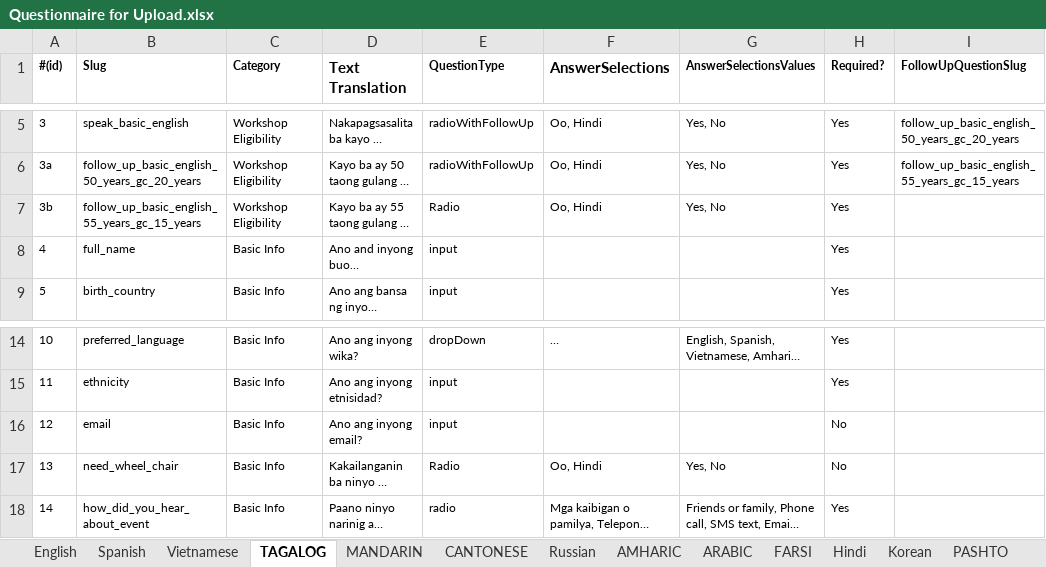
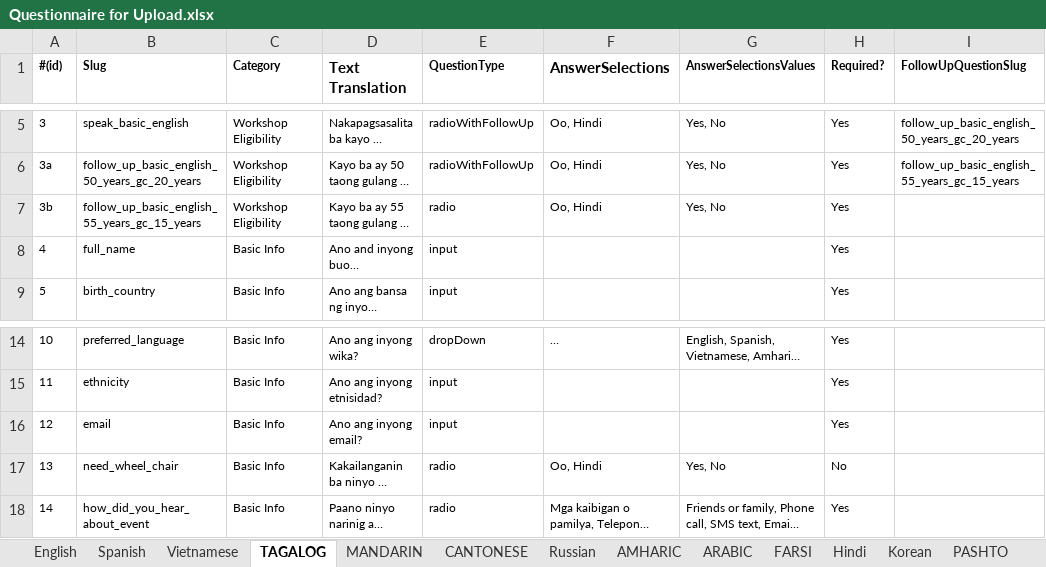
Before and after one commit to codeforsanjose/e-immigrate, an Excel workbook: backend/Questionnaire for Upload.xlsx, sheet TAGALOG, drawn as a sheet; only a part is shown, gaps mark what is left out; long unchanged cells end in …; values as stored, in another font and other column widths than the file's, no borders; the diff names each change by its address in the sheet, - before the commit and + after, or states it on an @@ line.

```diff
--- a/backend/Questionnaire for Upload.xlsx (sheet TAGALOG)
+++ b/backend/Questionnaire for Upload.xlsx (sheet TAGALOG)
-E7 (QuestionType): Radio
+E7 (QuestionType): radio
-H16 (Required?): No
+H16 (Required?): Yes
-E17 (QuestionType): Radio
+E17 (QuestionType): radio
```
Also changed, not shown: sheet English, sheet CANTONESE, sheet Spanish, sheet PASHTO, sheet PUNJABI, sheet Korean, 8 more sheets, backend/Website Content.xlsx, 4 other files.
